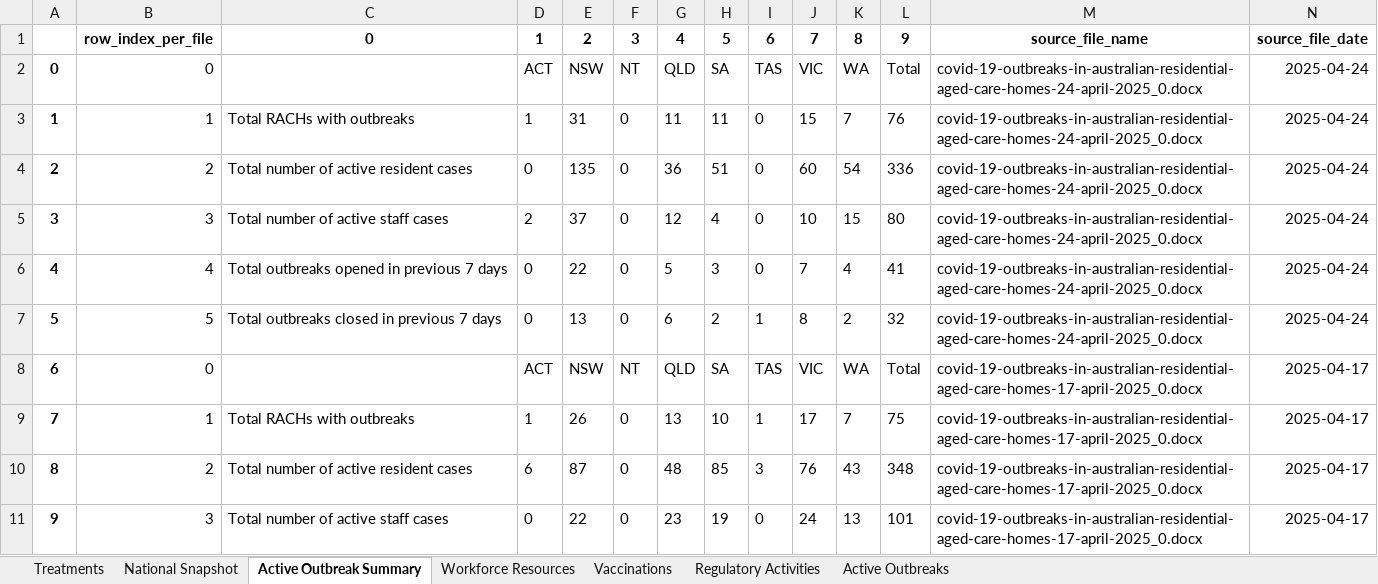
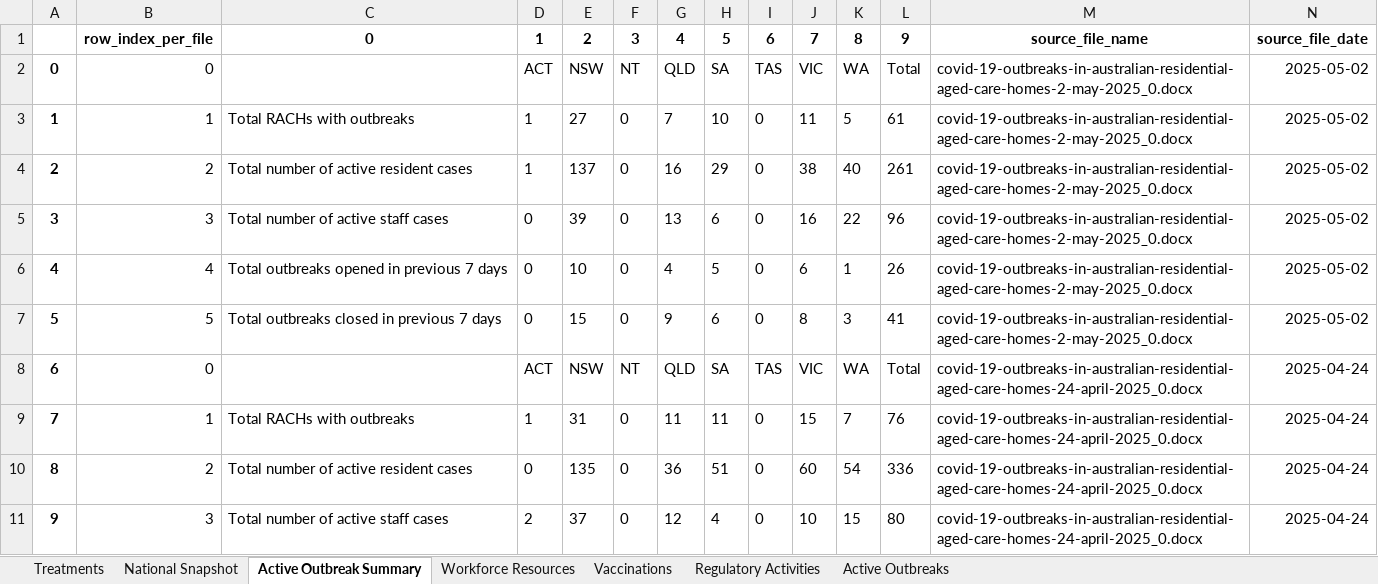
Before and after one commit to Mike-Honey/covid-19-au-vaccinations, an Excel workbook: health-aged-care/health-aged-care.xlsx, sheet Active Outbreak Summary, drawn as a sheet; only a part is shown; the shorter side is filled out with more unchanged rows; values as stored, in another font and other column widths than the file's, no borders; addresses are those after the commit; the diff names each change by its address in the sheet, - before the commit and + after, or states it on an @@ line.

```diff
--- a/health-aged-care/health-aged-care.xlsx (sheet Active Outbreak Summary)
+++ b/health-aged-care/health-aged-care.xlsx (sheet Active Outbreak Summary)
+row 2: 0 | 0 |  | ACT | NSW | NT | QLD | SA | TAS | VIC | WA | Total | covid-19-outbreaks-in-australian-residential-aged-care-homes-2-may-2025_0.docx | 2025-05-02
+row 3: 1 | 1 | Total RACHs with outbreaks | 1 | 27 | 0 | 7 | 10 | 0 | 11 | 5 | 61 | covid-19-outbreaks-in-australian-residential-aged-care-homes-2-may-2025_0.docx | 2025-05-02
+row 4: 2 | 2 | Total number of active resident cases | 1 | 137 | 0 | 16 | 29 | 0 | 38 | 40 | 261 | covid-19-outbreaks-in-australian-residential-aged-care-homes-2-may-2025_0.docx | 2025-05-02
+row 5: 3 | 3 | Total number of active staff cases | 0 | 39 | 0 | 13 | 6 | 0 | 16 | 22 | 96 | covid-19-outbreaks-in-australian-residential-aged-care-homes-2-may-2025_0.docx | 2025-05-02
+row 6: 4 | 4 | Total outbreaks opened in previous 7 days | 0 | 10 | 0 | 4 | 5 | 0 | 6 | 1 | 26 | covid-19-outbreaks-in-australian-residential-aged-care-homes-2-may-2025_0.docx | 2025-05-02
+row 7: 5 | 5 | Total outbreaks closed in previous 7 days | 0 | 15 | 0 | 9 | 6 | 0 | 8 | 3 | 41 | covid-19-outbreaks-in-australian-residential-aged-care-homes-2-may-2025_0.docx | 2025-05-02
@@ column A renumbered from row 8 down @@
```
Also changed, not shown: sheet Active Outbreaks, sheet Vaccinations, sheet National Snapshot, sheet Regulatory Activities, sheet Workforce Resources, sheet Treatments, 2 other files.
